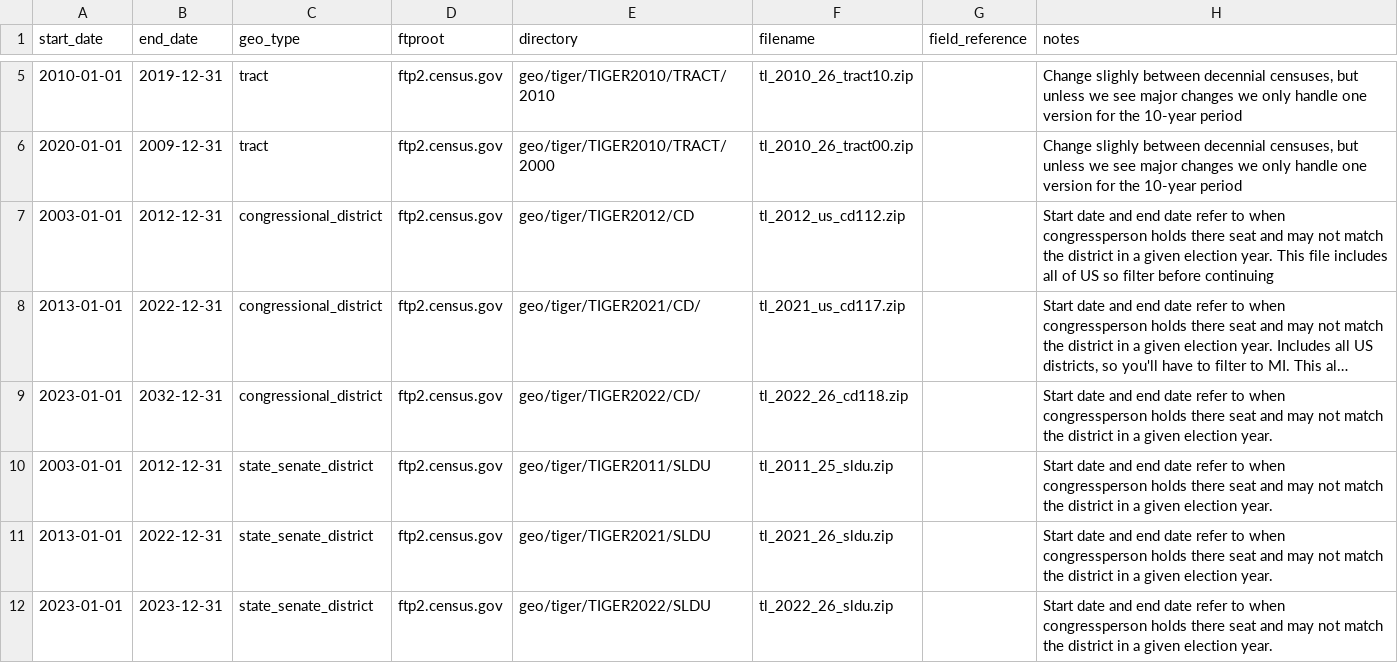
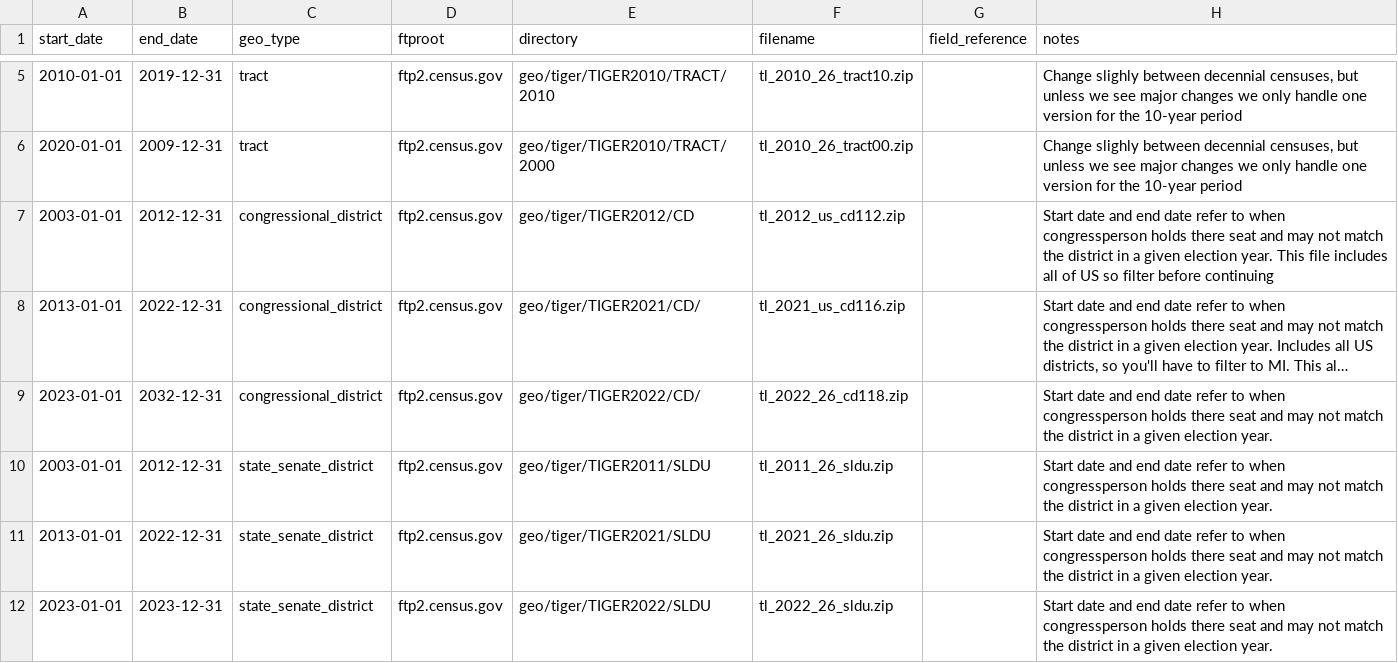
Before and after one commit to data-driven-detroit/geographies, a CSV file: conf/tiger_mi_sources.csv, drawn as a sheet; only a part is shown, gaps mark what is left out; long unchanged cells end in …; the diff names each change by its address in the sheet, - before the commit and + after, or states it on an @@ line.

Commit message:
sorted all field references and found all missing datasets

```diff
--- a/conf/tiger_mi_sources.csv
+++ b/conf/tiger_mi_sources.csv
-F8 (filename): tl_2021_us_cd117.zip
+F8 (filename): tl_2021_us_cd116.zip
-F10 (filename): tl_2011_25_sldu.zip
+F10 (filename): tl_2011_26_sldu.zip
```
Also changed, not shown: 2 other files.
